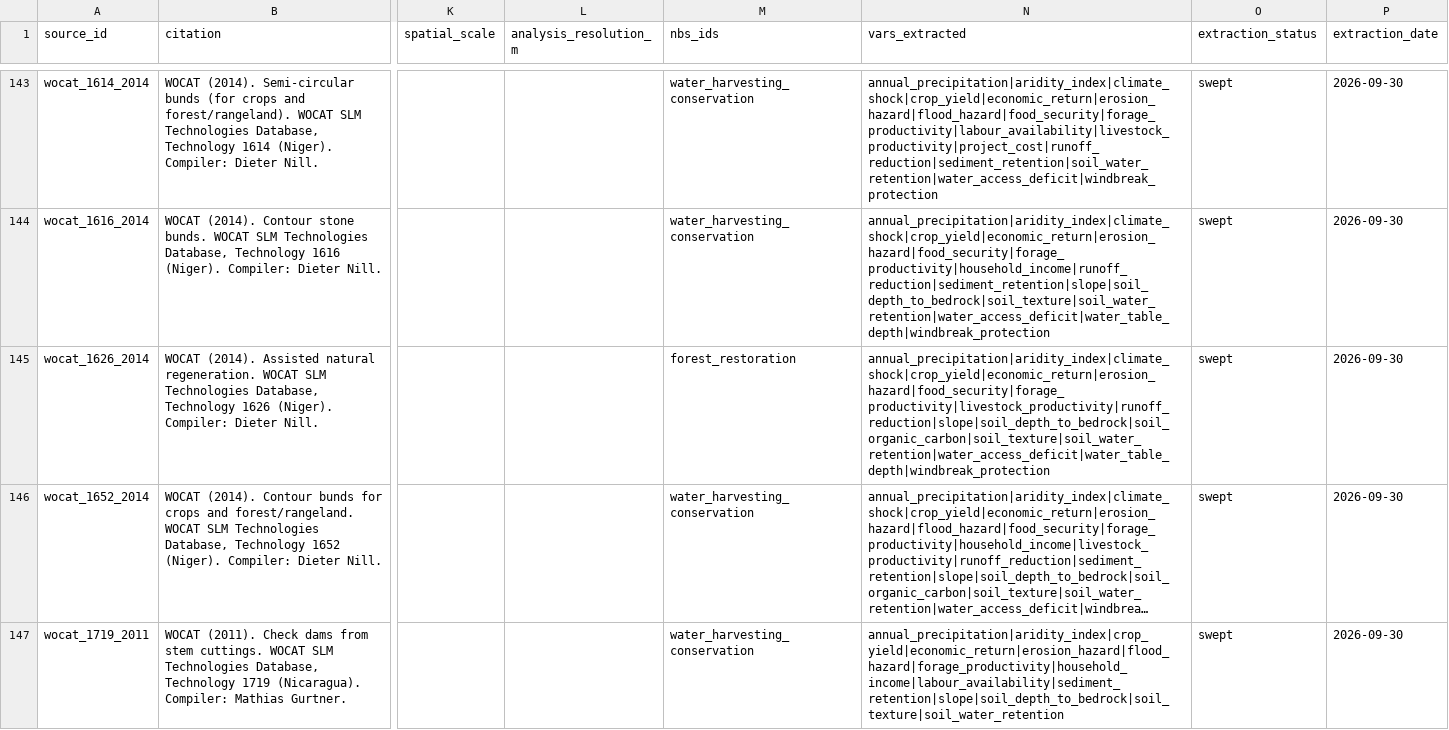
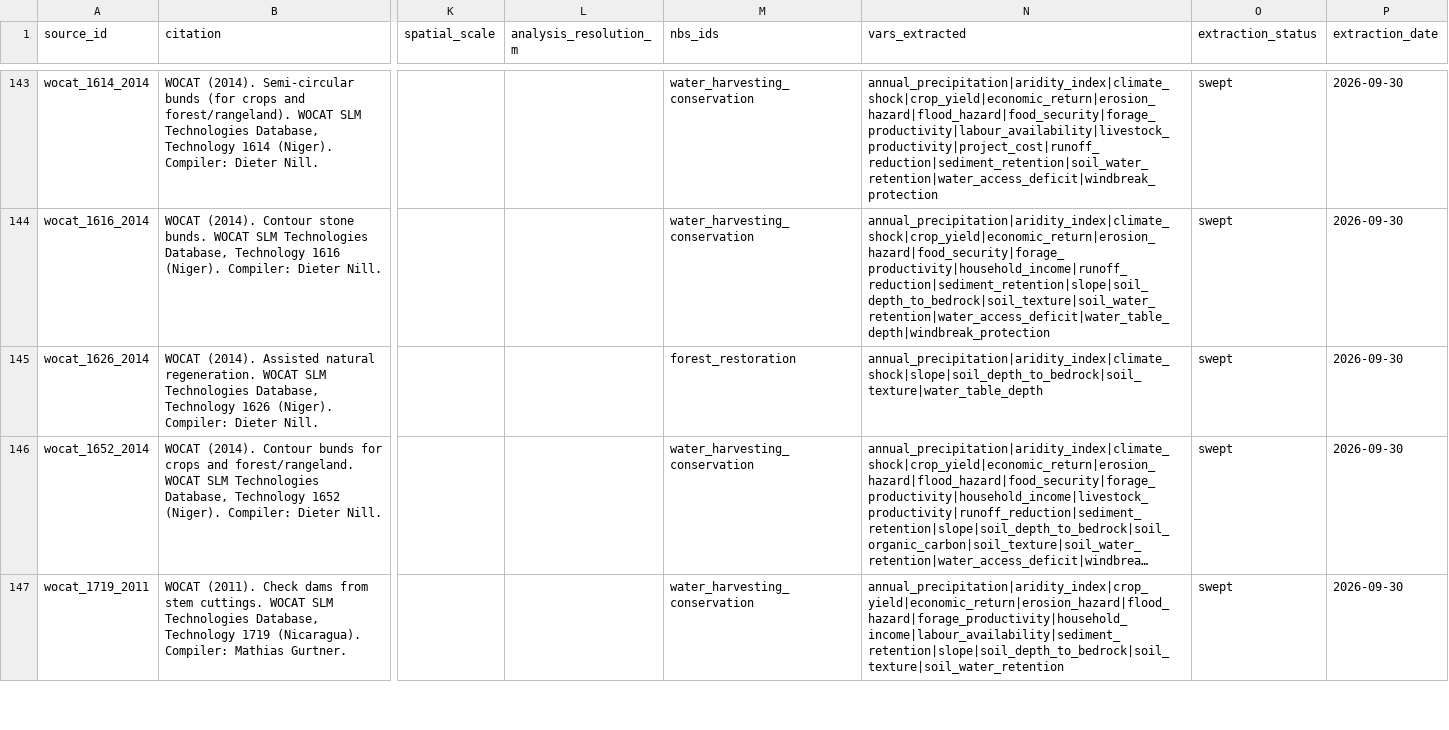
Before and after one commit to RuralScan/evidence, a CSV file: registers/schema/registers/SRC_source_register.csv, drawn as a sheet; only a part is shown, gaps mark what is left out; long unchanged cells end in …; the diff names each change by its address in the sheet, - before the commit and + after, or states it on an @@ line.

```diff
--- a/registers/schema/registers/SRC_source_register.csv
+++ b/registers/schema/registers/SRC_source_register.csv
-N145 (vars_extracted): annual_precipitation|aridity_index|climate_shock|crop_yield|economic_return|erosion_hazard|food_security|forage_productivity|livestock_productivity|runoff_reduction|slope|soil_depth_to_bedrock|soil_organic_carbon|soil_texture|soil_water_retention|water_access_deficit|water_table_depth|windbreak_protection
+N145 (vars_extracted): annual_precipitation|aridity_index|climate_shock|slope|soil_depth_to_bedrock|soil_texture|water_table_depth
```
Also changed, not shown: registers/pipeline/metrics/review_log.csv, 3 other files.
